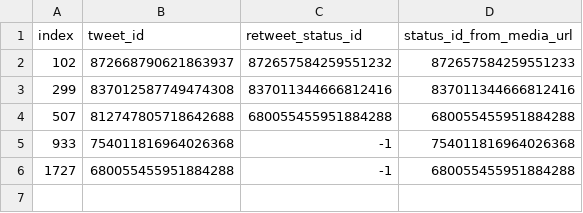
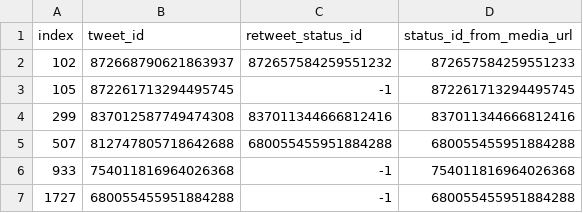
Before and after one commit to cprashanth90/DataWrangling, a CSV file: WeRateDogs-Twitter-Archive-Dataset/unauthorized_tweet_ids.csv, drawn as a sheet.

```diff
--- a/WeRateDogs-Twitter-Archive-Dataset/unauthorized_tweet_ids.csv
+++ b/WeRateDogs-Twitter-Archive-Dataset/unauthorized_tweet_ids.csv
@@ -2,2 +2,3 @@ index,tweet_id,retweet_status_id,status_id_from_media_url
 102,872668790621863937,872657584259551232,872657584259551233
+105,872261713294495745,-1,872261713294495745
 299,837012587749474308,837011344666812416,837011344666812416
```
Also changed, not shown: WeRateDogs-Twitter-Archive-Dataset/mediaURLs.csv, 20 other files.
